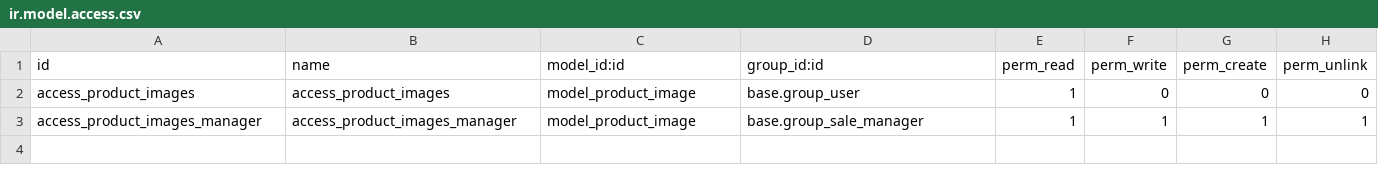
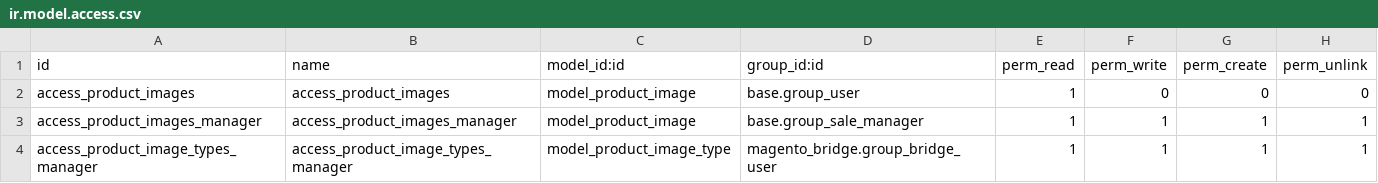
Before and after one commit to Niboo/legal1, a CSV file: product_multi_image/security/ir.model.access.csv, drawn as a sheet.

Commit message:
[ODW-118] Bridge user rights on product image type

```diff
--- a/product_multi_image/security/ir.model.access.csv
+++ b/product_multi_image/security/ir.model.access.csv
@@ -3 +3,2 @@
 "access_product_images_manager","access_product_images_manager","model_product_image","base.group_sale_manager",1,1,1,1
+"access_product_image_types_manager","access_product_image_types_manager","model_product_image_type","magento_bridge.group_bridge_user",1,1,1,1
```
